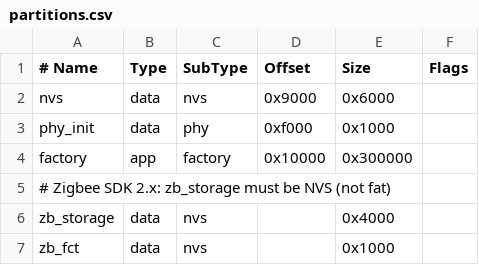
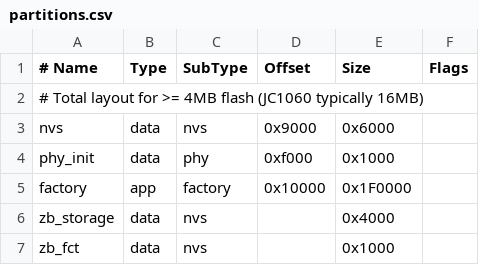
Before and after one commit to megavatt05/JC-ESP32P4-M3-DEV, a CSV file: partitions.csv, drawn as a sheet.

Commit message:
fix: partitions fit 4MB+ flash (reduce app size)

```diff
--- a/partitions.csv
+++ b/partitions.csv
@@ -1,6 +1,6 @@
 # Name,   Type, SubType, Offset,  Size, Flags
+# Total layout for >= 4MB flash (JC1060 typically 16MB)
 nvs,      data, nvs,     0x9000,  0x6000,
 phy_init, data, phy,     0xf000,  0x1000,
-factory,  app,  factory, 0x10000, 0x300000,
-# Zigbee SDK 2.x: zb_storage must be NVS (not fat)
+factory,  app,  factory, 0x10000, 0x1F0000,
 zb_storage, data, nvs,   ,        0x4000,
```
